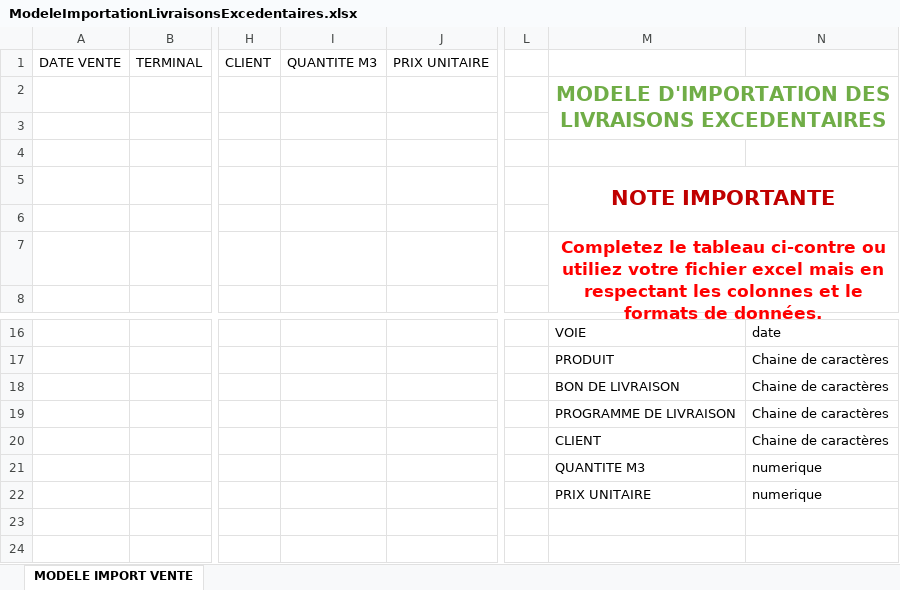
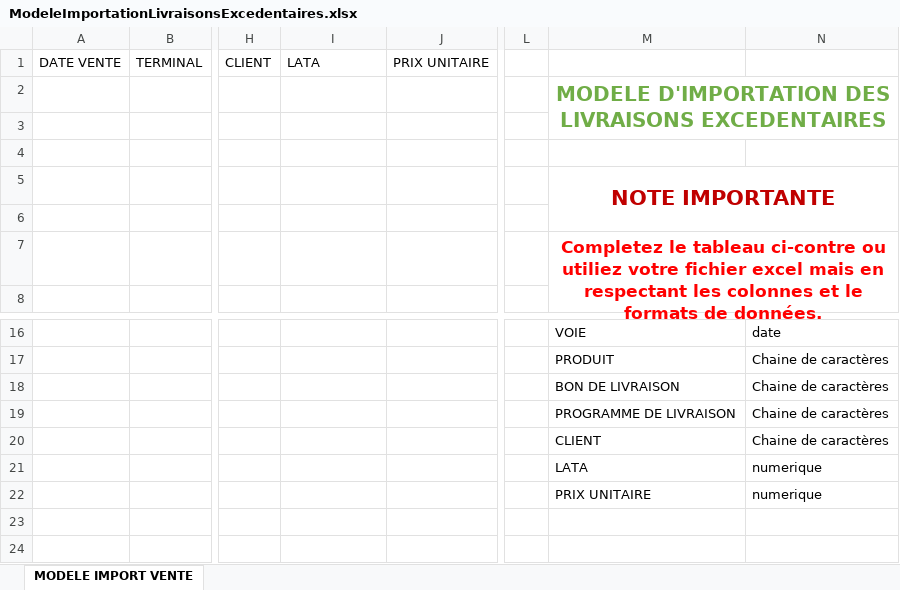
Before and after one commit to Dev-anonymous/magcarburant, an Excel workbook: public/ModeleImportationLivraisonsExcedentaires.xlsx, sheet MODELE IMPORT VENTE, drawn as a sheet; only a part is shown, gaps mark what is left out; values as stored, in another font and other column widths than the file's, no borders; table styles not drawn; the diff names each change by its address in the sheet, - before the commit and + after, or states it on an @@ line.

```diff
--- a/public/ModeleImportationLivraisonsExcedentaires.xlsx (sheet MODELE IMPORT VENTE)
+++ b/public/ModeleImportationLivraisonsExcedentaires.xlsx (sheet MODELE IMPORT VENTE)
-I1: QUANTITE M3
+I1: LATA
-M21: QUANTITE M3
+M21: LATA
```
Also changed, not shown: 18 other files.
